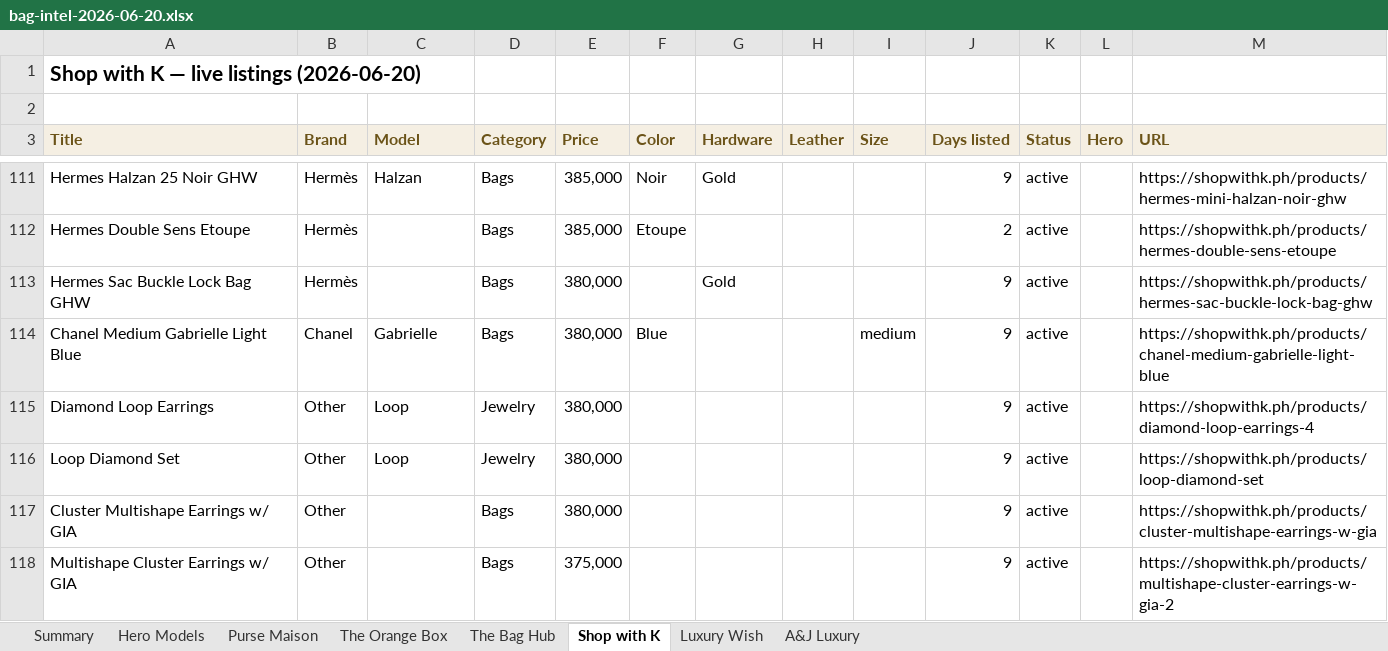
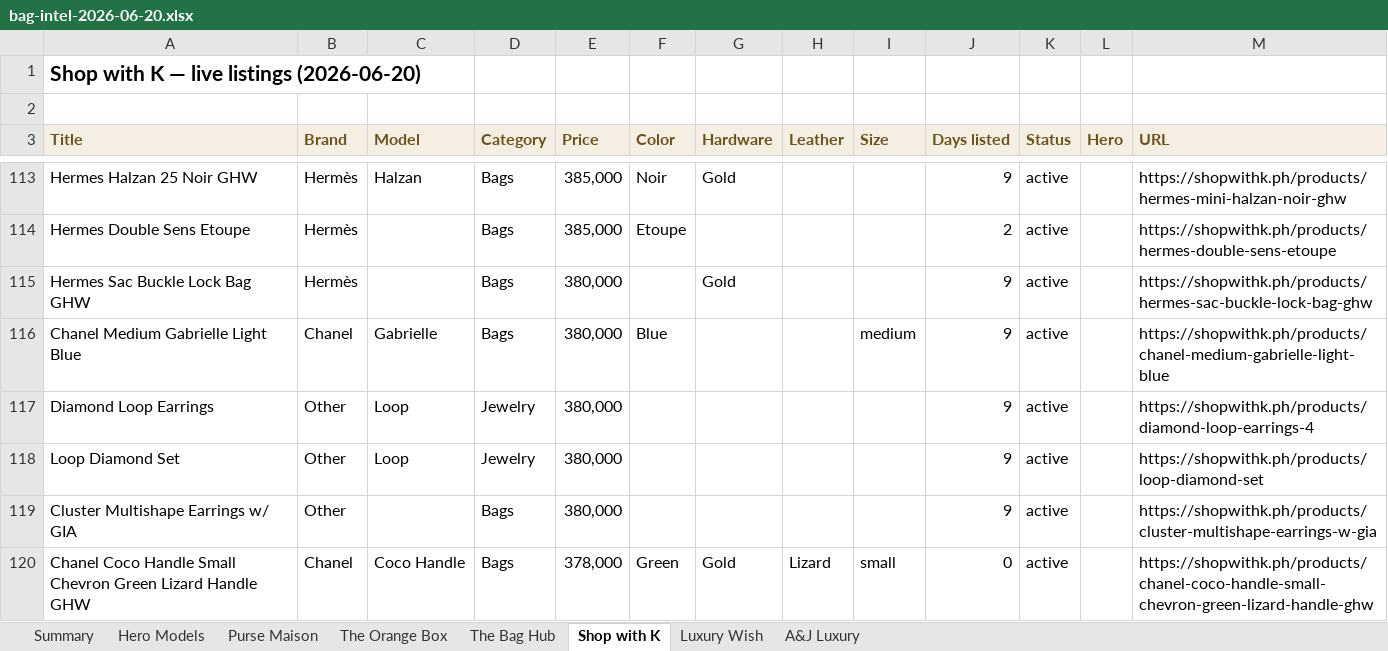
Before and after one commit to rbbincal-cpu/bag-intel, an Excel workbook: exports/bag-intel-2026-06-20.xlsx, sheet Shop with K, drawn as a sheet; only a part is shown, gaps mark what is left out; the shorter side is filled out with more unchanged rows; values as stored, in another font and other column widths than the file's, no borders; the diff covers the shown part only; the diff names each change by its address in the sheet, - before the commit and + after, or states it on an @@ line.

```diff
--- a/exports/bag-intel-2026-06-20.xlsx (sheet Shop with K)
+++ b/exports/bag-intel-2026-06-20.xlsx (sheet Shop with K)
+row 120: Chanel Coco Handle Small Chevron Green Lizard Handle GHW | Chanel | Coco Handle | Bags | 378,000 | Green | Gold | Lizard | small | 0 | active |  | https://shopwithk.ph/products/chanel-coco-handle-small-chevron-green-lizard-handle-ghw
```
Also changed, not shown: 12 added rows elsewhere in this sheet, sheet The Bag Hub, sheet Purse Maison, sheet Summary, sheet A&J Luxury, sheet Hero Models, 2 other files.
